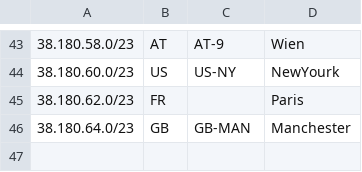
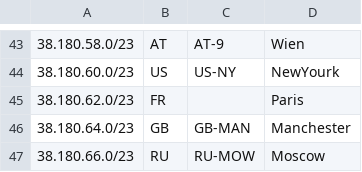
Before and after one commit to 3NT-COM/geofeed, a CSV file: geofeed.csv, drawn as a sheet; only a part is shown, gaps mark what is left out.

Commit message:
-- added /23 to RU,Moscow

```diff
--- a/geofeed.csv
+++ b/geofeed.csv
@@ -46 +46,2 @@
 38.180.64.0/23,GB,GB-MAN,Manchester,
+38.180.66.0/23,RU,RU-MOW,Moscow,
```
